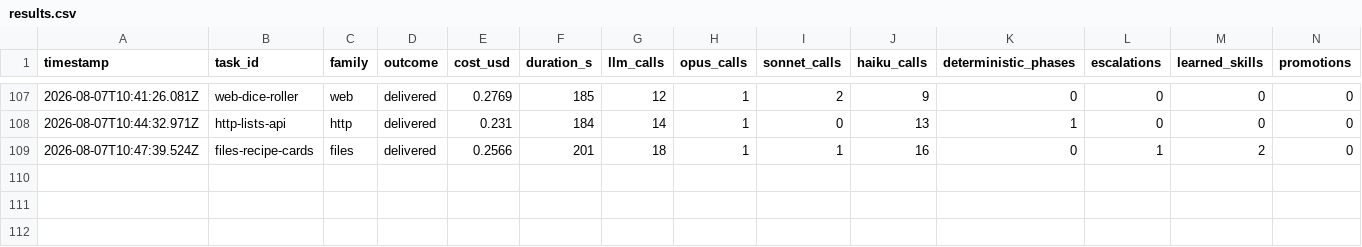
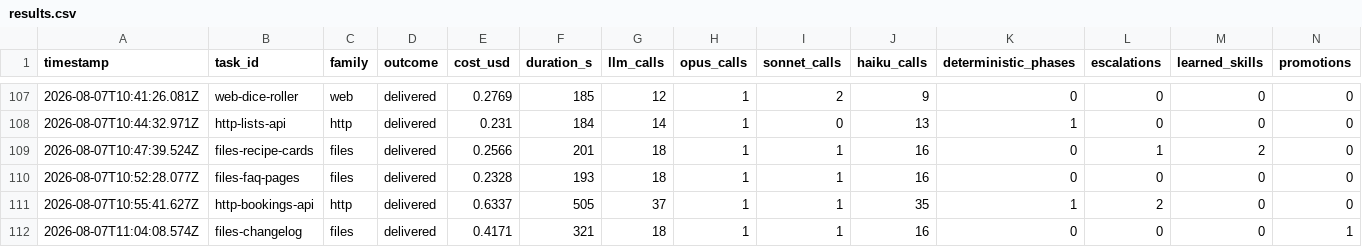
Before and after one commit to mgtf/atoma, a CSV file: burnin/results.csv, drawn as a sheet; only a part is shown, gaps mark what is left out; rows hold the shown columns only; the diff names each change by its address in the sheet, - before the commit and + after, or states it on an @@ line.

```diff
--- a/burnin/results.csv
+++ b/burnin/results.csv
+row 110: 2026-08-07T10:52:28.077Z | files-faq-pages | files | delivered | 0.2328 | 193 | 18 | 1 | 1 | 16 | 0 | 0 | 0 | 0
+row 111: 2026-08-07T10:55:41.627Z | http-bookings-api | http | delivered | 0.6337 | 505 | 37 | 1 | 1 | 35 | 1 | 2 | 0 | 0
+row 112: 2026-08-07T11:04:08.574Z | files-changelog | files | delivered | 0.4171 | 321 | 18 | 1 | 1 | 16 | 0 | 0 | 0 | 1
```
Also changed, not shown: 6 other files.
